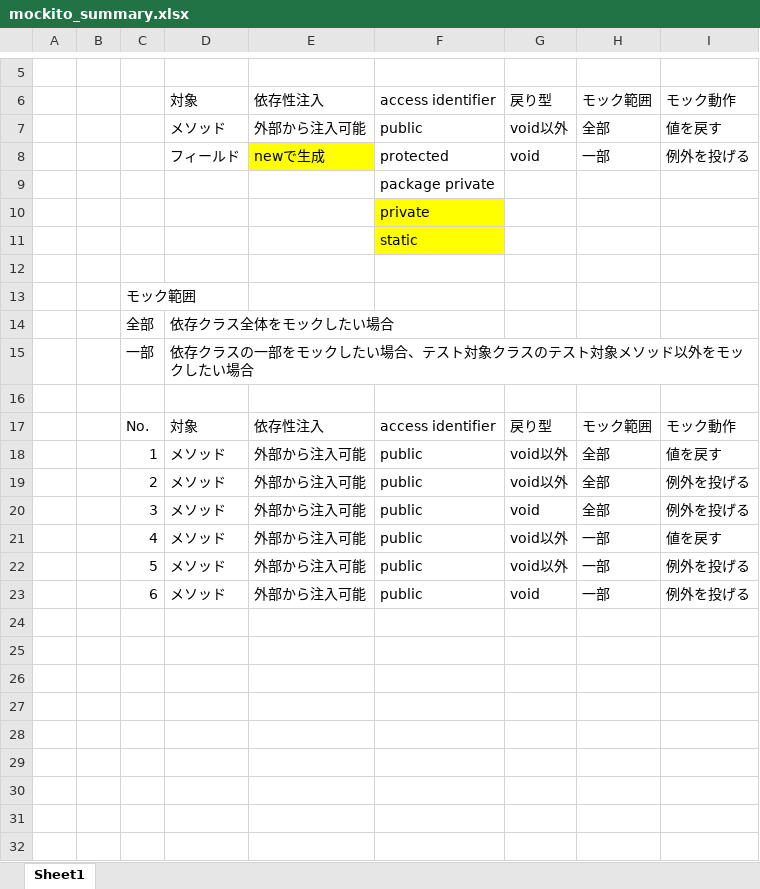
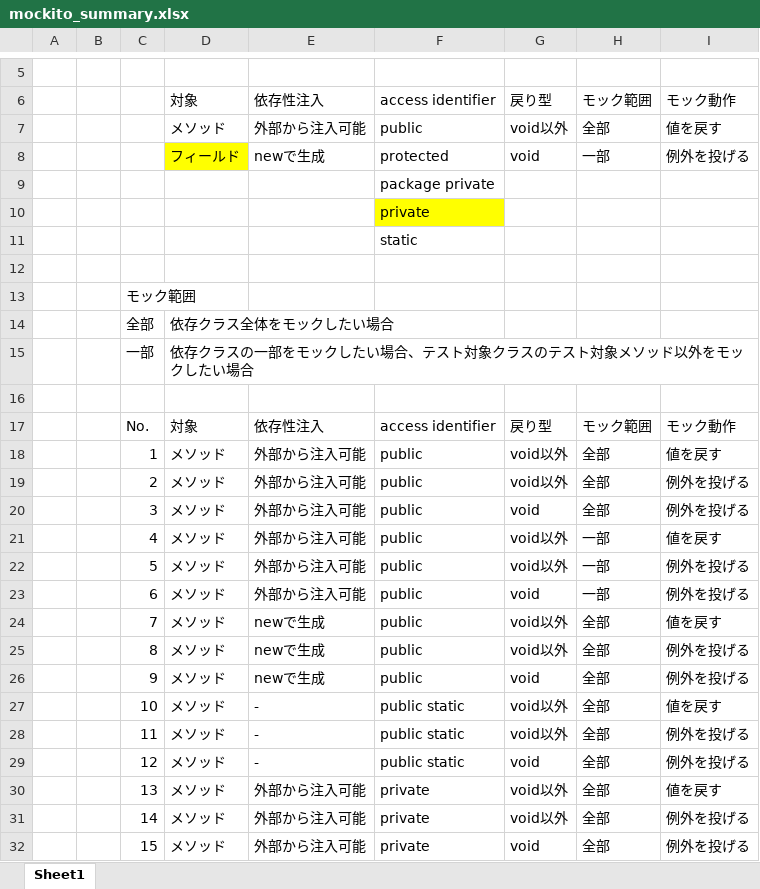
Before and after one commit to danielslab/mockito-sample, an Excel workbook: mockito_summary.xlsx, sheet Sheet1, drawn as a sheet; only a part is shown, gaps mark what is left out; values as stored, in another font and other column widths than the file's, no borders; the diff names each change by its address in the sheet, - before the commit and + after, or states it on an @@ line.

```diff
--- a/mockito_summary.xlsx (sheet Sheet1)
+++ b/mockito_summary.xlsx (sheet Sheet1)
-D8 fill: none
+D8 fill: #FFFF00
-E8 fill: #FFFF00
+E8 fill: none
-F11 fill: #FFFF00
+F11 fill: none
+row 24:  |  | 7 | メソッド | newで生成 | public | void以外 | 全部 | 値を戻す
+row 25:  |  | 8 | メソッド | newで生成 | public | void以外 | 全部 | 例外を投げる
+row 26:  |  | 9 | メソッド | newで生成 | public | void | 全部 | 例外を投げる
+row 27:  |  | 10 | メソッド | - | public static | void以外 | 全部 | 値を戻す
+row 28:  |  | 11 | メソッド | - | public static | void以外 | 全部 | 例外を投げる
+row 29:  |  | 12 | メソッド | - | public static | void | 全部 | 例外を投げる
+row 30:  |  | 13 | メソッド | 外部から注入可能 | private | void以外 | 全部 | 値を戻す
+row 31:  |  | 14 | メソッド | 外部から注入可能 | private | void以外 | 全部 | 例外を投げる
+row 32:  |  | 15 | メソッド | 外部から注入可能 | private | void | 全部 | 例外を投げる
```
Also changed, not shown: 4 other files.
